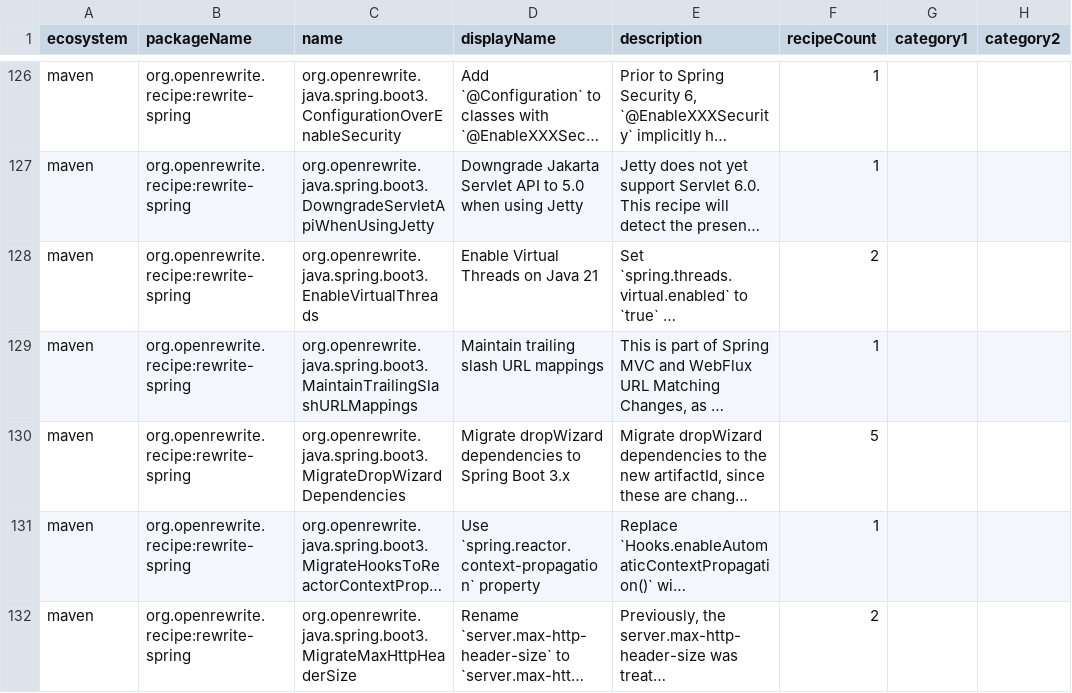
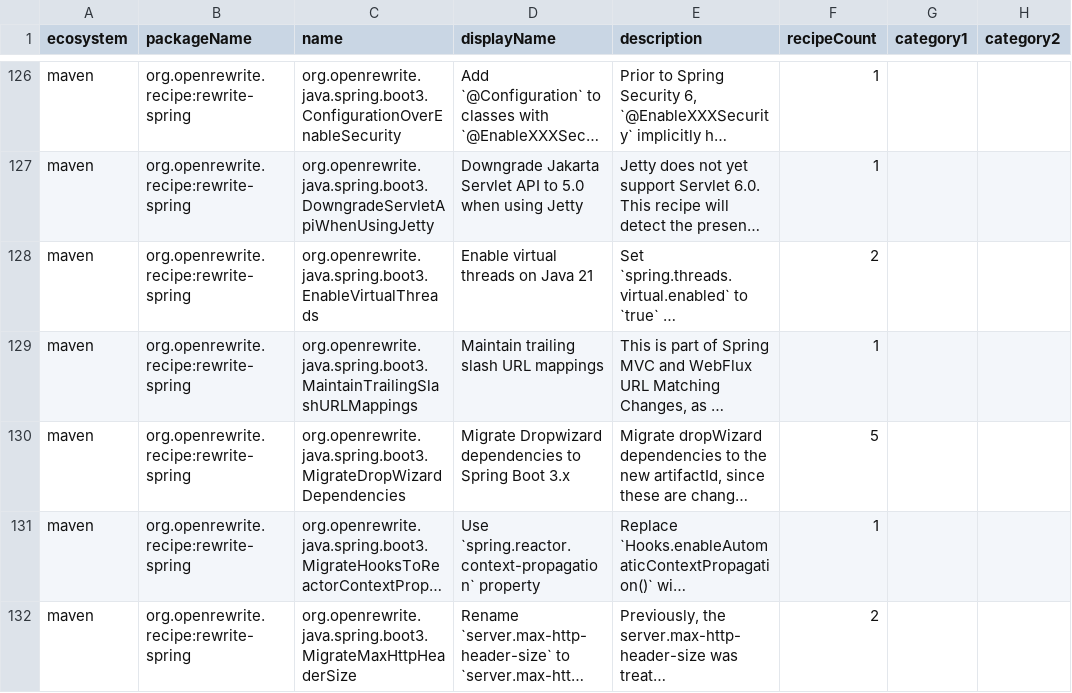
Before and after one commit to openrewrite/rewrite-spring, a CSV file: src/main/resources/META-INF/rewrite/recipes.csv, drawn as a sheet; only a part is shown, gaps mark what is left out; long unchanged cells end in …; the diff covers the shown part only; the diff names each change by its address in the sheet, - before the commit and + after, or states it on an @@ line.

Commit message:
Fix typos, casing and versions in recipe display names and descriptions (K8) (#1223)

```diff
--- a/src/main/resources/META-INF/rewrite/recipes.csv
+++ b/src/main/resources/META-INF/rewrite/recipes.csv
-D128 (displayName): Enable Virtual Threads on Java 21
+D128 (displayName): Enable virtual threads on Java 21
-D130 (displayName): Migrate dropWizard dependencies to…
+D130 (displayName): Migrate Dropwizard dependencies to…
```
Also changed, not shown: 51 edited cells elsewhere in this file, 35 other files.
